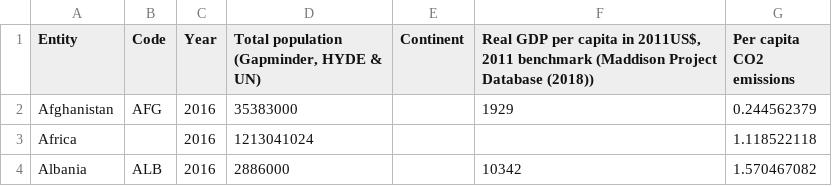
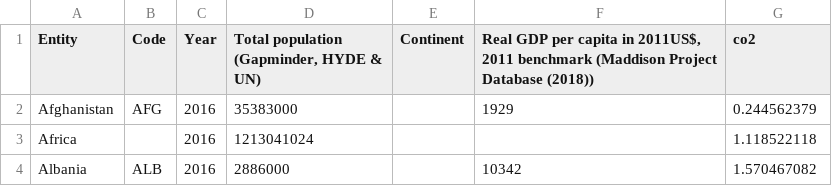
Before and after one commit to kelvinvalani/FIT3179, a CSV file: bubbleplot/data/bbldata.csv, drawn as a sheet; only a part is shown.

Commit message:
Update bbldata.csv

```diff
--- a/bubbleplot/data/bbldata.csv
+++ b/bubbleplot/data/bbldata.csv
@@ -1,2 +1,2 @@
-Entity,Code,Year,"Total population (Gapminder, HYDE & UN)",Continent,"Real GDP per capita in 2011US$, 2011 benchmark (Maddison Project Database (2018))",Per capita CO2 emissions
+Entity,Code,Year,"Total population (Gapminder, HYDE & UN)",Continent,"Real GDP per capita in 2011US$, 2011 benchmark (Maddison Project Database (2018))",co2
 Afghanistan,AFG,2016,35383000,,1929,0.244562379
```
